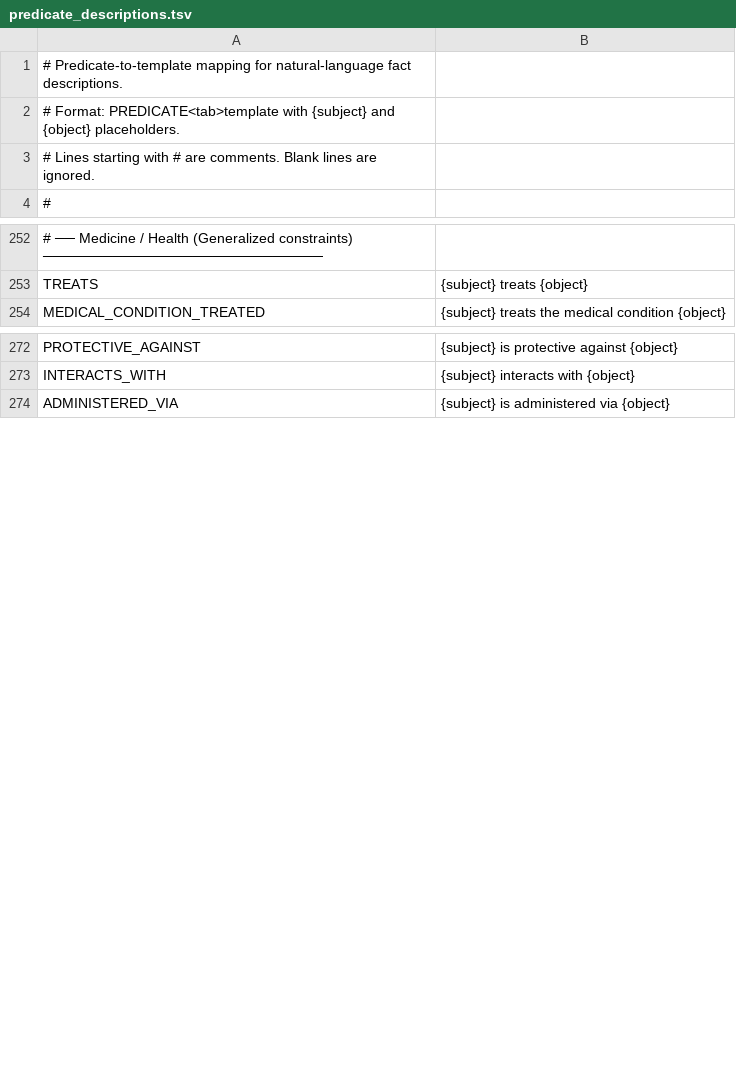
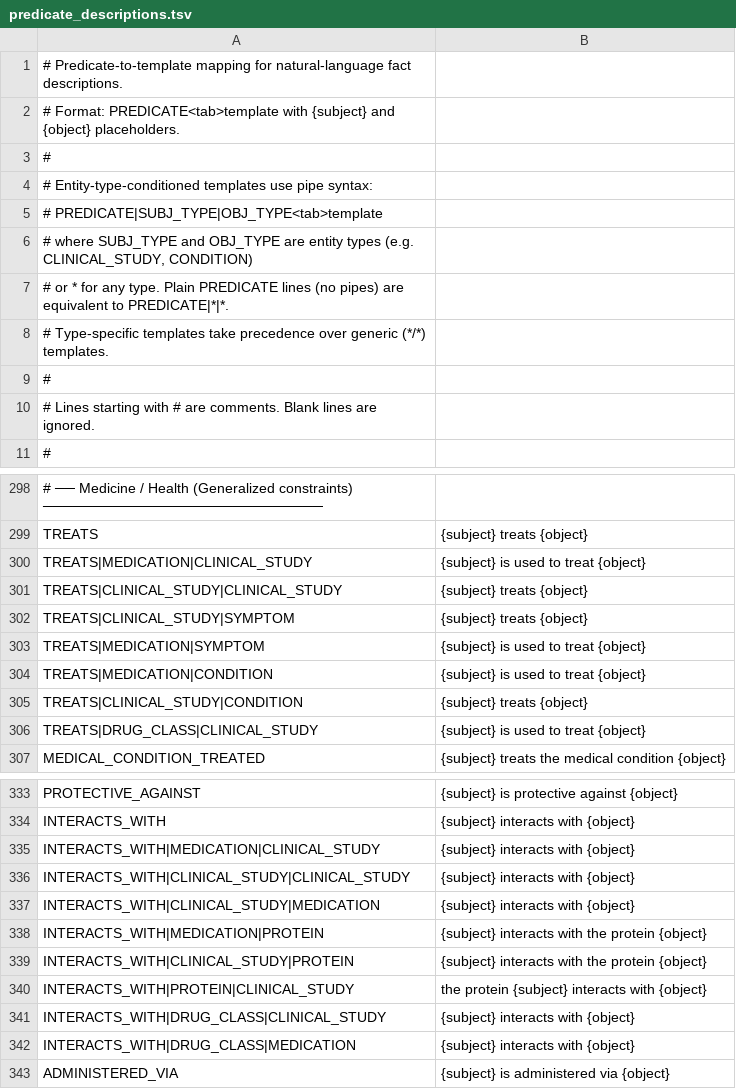
Before and after one commit to soundprediction/go-predicato, a TSV file: pkg/driver/predicate_descriptions.tsv, drawn as a sheet; only a part is shown, gaps mark what is left out; the diff covers the shown part only; the diff names each change by its address in the sheet, - before the commit and + after, or states it on an @@ line.

Commit message:
conditional templates

```diff
--- a/pkg/driver/predicate_descriptions.tsv
+++ b/pkg/driver/predicate_descriptions.tsv
+row 3: #
+row 4: # Entity-type-conditioned templates use pipe syntax:
+row 5: # PREDICATE|SUBJ_TYPE|OBJ_TYPE<tab>template
+row 6: # where SUBJ_TYPE and OBJ_TYPE are entity types (e.g. CLINICAL_STUDY, CONDITION)
+row 7: # or * for any type. Plain PREDICATE lines (no pipes) are equivalent to PREDICATE|*|*.
+row 8: # Type-specific templates take precedence over generic (*/*) templates.
+row 9: #
+row 300: TREATS|MEDICATION|CLINICAL_STUDY | {subject} is used to treat {object}
+row 301: TREATS|CLINICAL_STUDY|CLINICAL_STUDY | {subject} treats {object}
+row 302: TREATS|CLINICAL_STUDY|SYMPTOM | {subject} treats {object}
+row 303: TREATS|MEDICATION|SYMPTOM | {subject} is used to treat {object}
+row 304: TREATS|MEDICATION|CONDITION | {subject} is used to treat {object}
+row 305: TREATS|CLINICAL_STUDY|CONDITION | {subject} treats {object}
+row 306: TREATS|DRUG_CLASS|CLINICAL_STUDY | {subject} is used to treat {object}
+row 335: INTERACTS_WITH|MEDICATION|CLINICAL_STUDY | {subject} interacts with {object}
+row 336: INTERACTS_WITH|CLINICAL_STUDY|CLINICAL_STUDY | {subject} interacts with {object}
+row 337: INTERACTS_WITH|CLINICAL_STUDY|MEDICATION | {subject} interacts with {object}
+row 338: INTERACTS_WITH|MEDICATION|PROTEIN | {subject} interacts with the protein {object}
+row 339: INTERACTS_WITH|CLINICAL_STUDY|PROTEIN | {subject} interacts with the protein {object}
+row 340: INTERACTS_WITH|PROTEIN|CLINICAL_STUDY | the protein {subject} interacts with {object}
+row 341: INTERACTS_WITH|DRUG_CLASS|CLINICAL_STUDY | {subject} interacts with {object}
+row 342: INTERACTS_WITH|DRUG_CLASS|MEDICATION | {subject} interacts with {object}
```
Also changed, not shown: 47 added rows elsewhere in this file, 1 other file.
